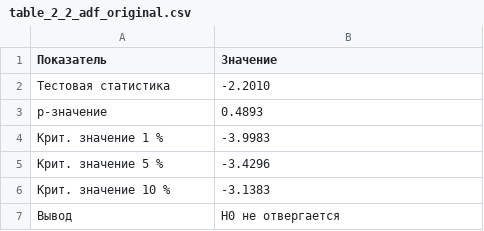
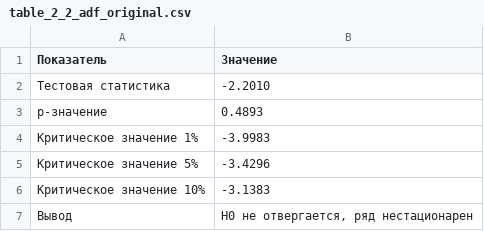
Before and after one commit to Reddetk/store-sales-kr, a CSV file: reports/tables/table_2_2_adf_original.csv, drawn as a sheet.

```diff
--- a/reports/tables/table_2_2_adf_original.csv
+++ b/reports/tables/table_2_2_adf_original.csv
@@ -3,5 +3,5 @@
 p-значение,0.4893
-Крит. значение 1 %,-3.9983
-Крит. значение 5 %,-3.4296
-Крит. значение 10 %,-3.1383
-Вывод,H0 не отвергается
+Критическое значение 1%,-3.9983
+Критическое значение 5%,-3.4296
+Критическое значение 10%,-3.1383
+Вывод,"H0 не отвергается, ряд нестационарен"
```
Also changed, not shown: 5 other files.
